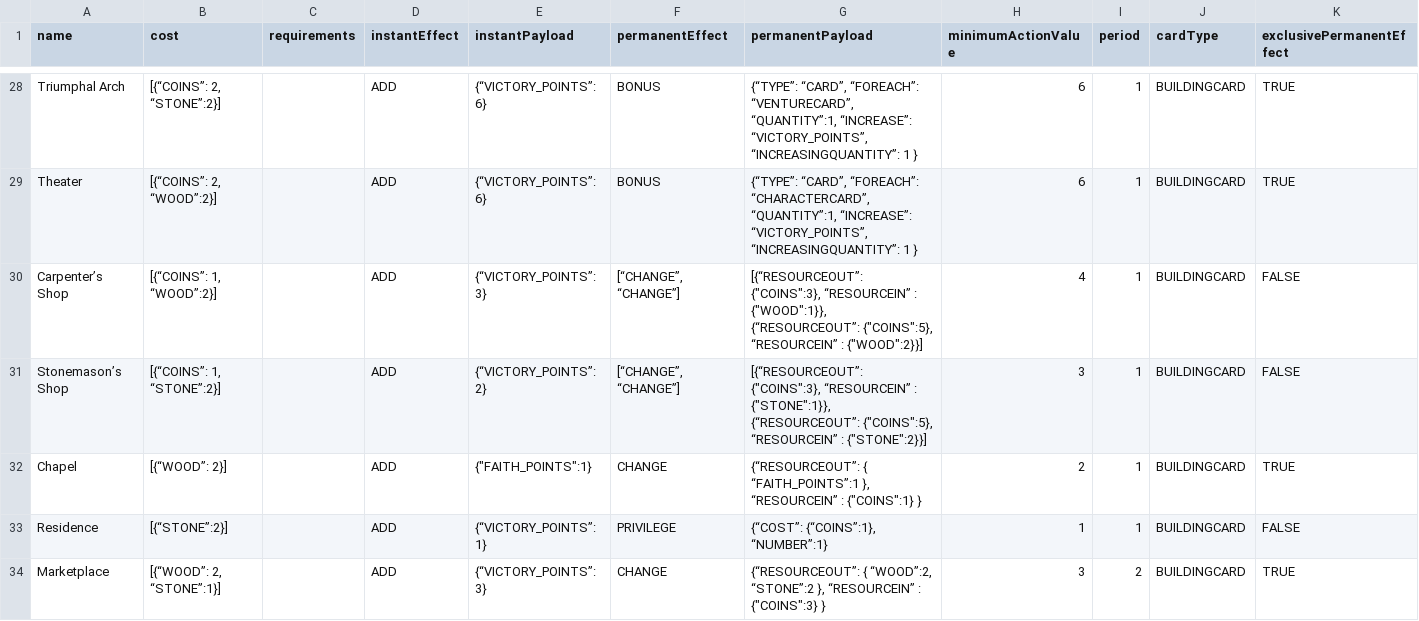
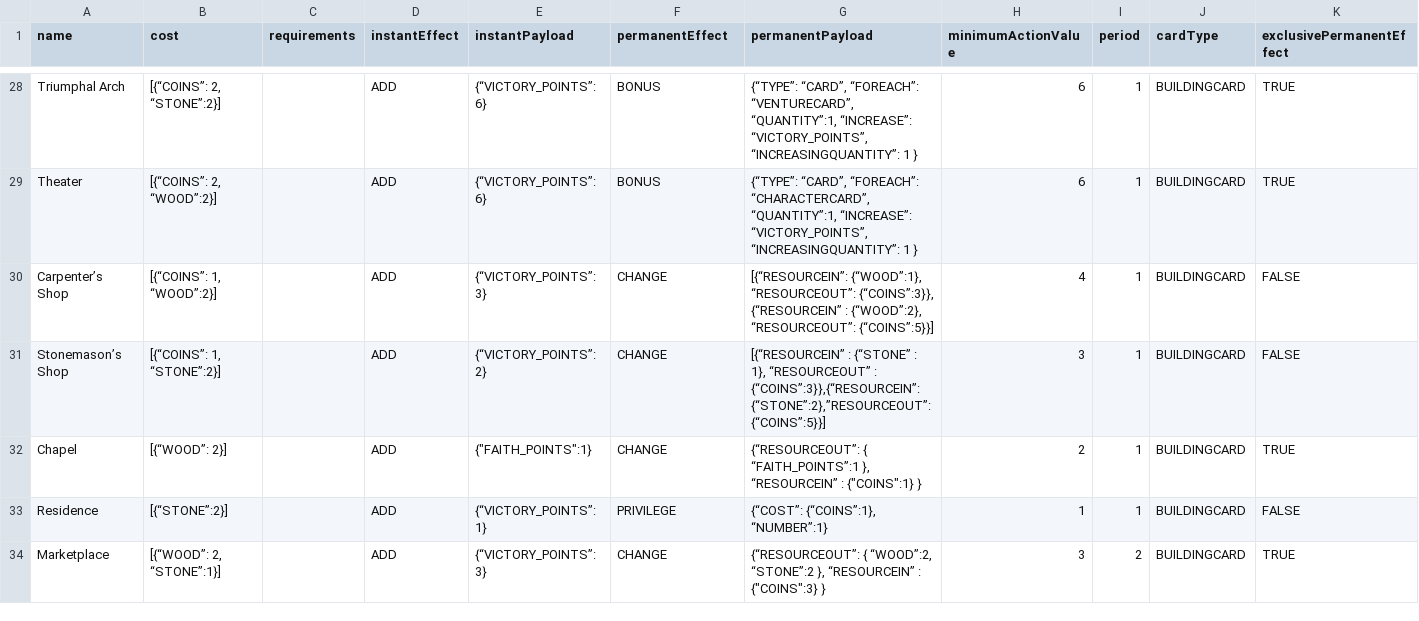
Before and after one commit to vercesig/limg, a CSV file: raw_resources/cards.csv, drawn as a sheet; only a part is shown, gaps mark what is left out; the diff covers the shown part only.

Commit message:
adapt to new Effect management, working on CHANGE context

```diff
--- a/raw_resources/cards.csv
+++ b/raw_resources/cards.csv
@@ -29,4 +29,4 @@ Triumphal Arch,"[{“COINS”: 2, “STONE”:2}]",,ADD,{“VICTORY_POINTS”: 6
 Theater,"[{“COINS”: 2, “WOOD”:2}]",,ADD,{“VICTORY_POINTS”: 6},BONUS,"{“TYPE”: “CARD”, “FOREACH”: “CHARACTERCARD”, “QUANTITY”:1, “INCREASE”: “VICTORY_POINTS”, “INCREASINGQUANTITY”: 1 }",6,1,BUILDINGCARD,TRUE
-Carpenter’s Shop,"[{“COINS”: 1, “WOOD”:2}]",,ADD,{“VICTORY_POINTS”: 3},"[“CHANGE”, “CHANGE”]","[{“RESOURCEOUT”: {""COINS"":3}, “RESOURCEIN” : {""WOOD"":1}}, {“RESOURCEOUT”: {""COINS"":5}, “RESOURCEIN” : {""WOOD"":2}}]",4,1,BUILDINGCARD,FALSE
-Stonemason’s Shop,"[{“COINS”: 1, “STONE”:2}]",,ADD,{“VICTORY_POINTS”: 2},"[“CHANGE”, “CHANGE”]","[{“RESOURCEOUT”: {""COINS"":3}, “RESOURCEIN” : {""STONE"":1}}, {“RESOURCEOUT”: {""COINS"":5}, “RESOURCEIN” : {""STONE"":2}}]",3,1,BUILDINGCARD,FALSE
+Carpenter’s Shop,"[{“COINS”: 1, “WOOD”:2}]",,ADD,{“VICTORY_POINTS”: 3},CHANGE,"[{“RESOURCEIN”: {“WOOD”:1}, “RESOURCEOUT”: {“COINS”:3}}, {“RESOURCEIN” : {“WOOD”:2}, “RESOURCEOUT”: {“COINS”:5}}]",4,1,BUILDINGCARD,FALSE
+Stonemason’s Shop,"[{“COINS”: 1, “STONE”:2}]",,ADD,{“VICTORY_POINTS”: 2},CHANGE,"[{“RESOURCEIN” : {“STONE” : 1}, “RESOURCEOUT” : {“COINS”:3}},{“RESOURCEIN”:{“STONE”:2},”RESOURCEOUT”:{“COINS”:5}}]",3,1,BUILDINGCARD,FALSE
 Chapel,[{“WOOD”: 2}],,ADD,"{""FAITH_POINTS"":1}",CHANGE,"{“RESOURCEOUT”: { “FAITH_POINTS”:1 }, “RESOURCEIN” : {""COINS"":1} }",2,1,BUILDINGCARD,TRUE
```
Also changed, not shown: 8 edited cells elsewhere in this file, 10 other files.
